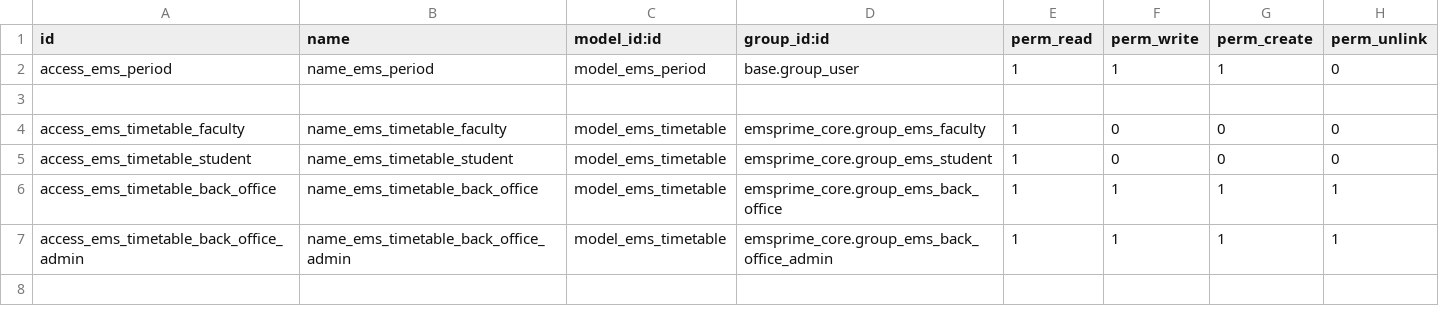
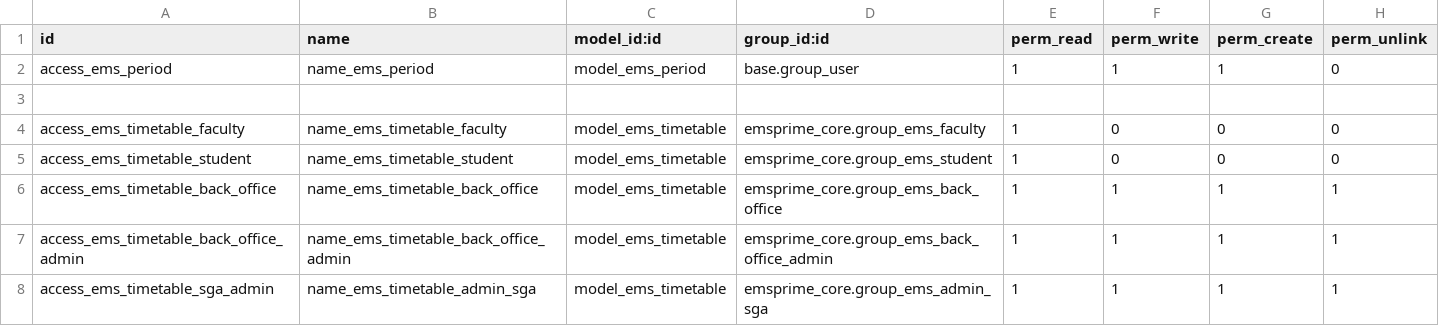
Before and after one commit to primecv/openeducat_erp, a CSV file: emsprime_timetable/security/ir.model.access.csv, drawn as a sheet; the diff names each change by its address in the sheet, - before the commit and + after, or states it on an @@ line.

Commit message:
define access for object ems.timetable for SGA Admin group

```diff
--- a/emsprime_timetable/security/ir.model.access.csv
+++ b/emsprime_timetable/security/ir.model.access.csv
+row 8: access_ems_timetable_sga_admin | name_ems_timetable_admin_sga | model_ems_timetable | emsprime_core.group_ems_admin_sga | 1 | 1 | 1 | 1
```
